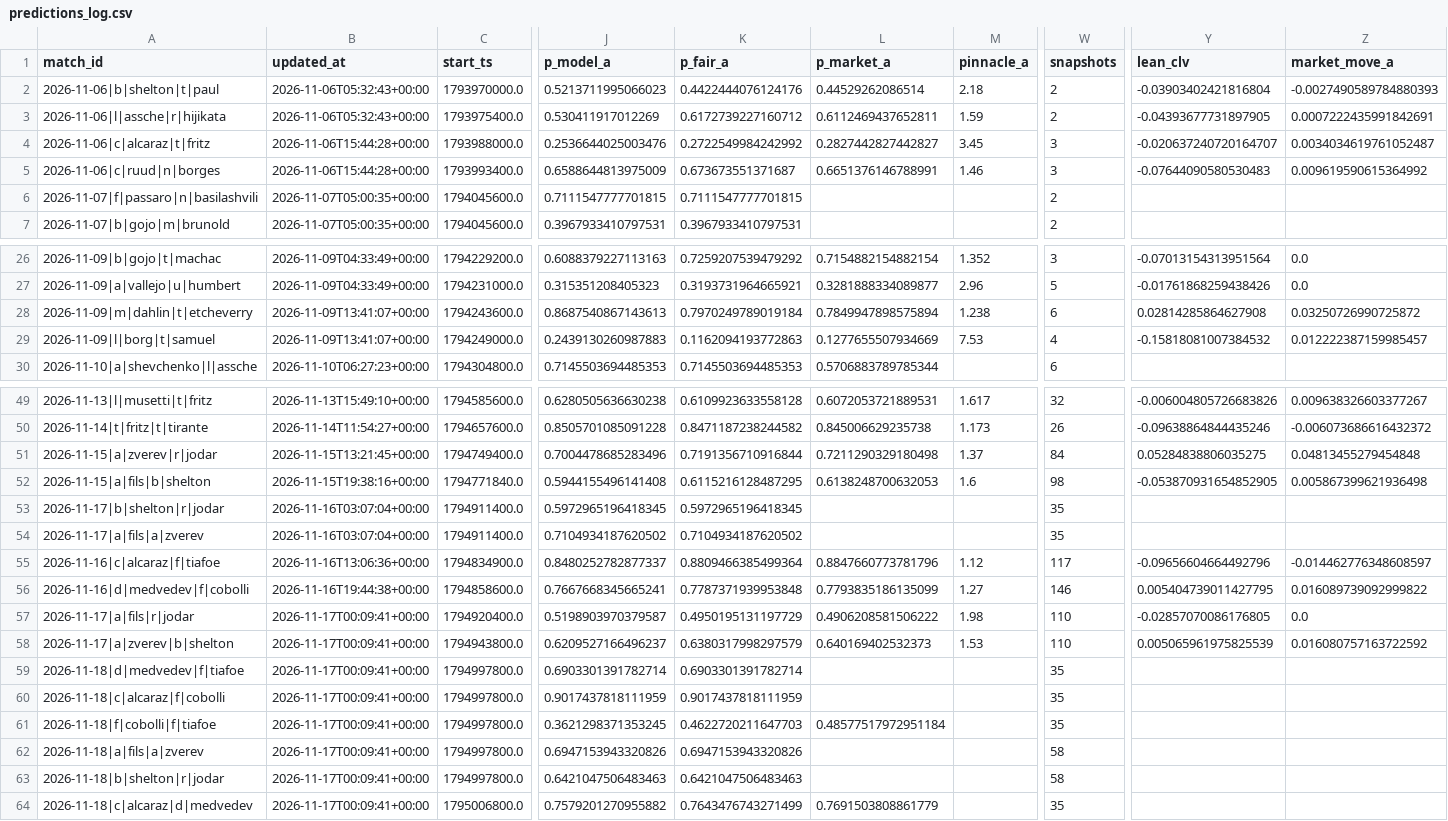
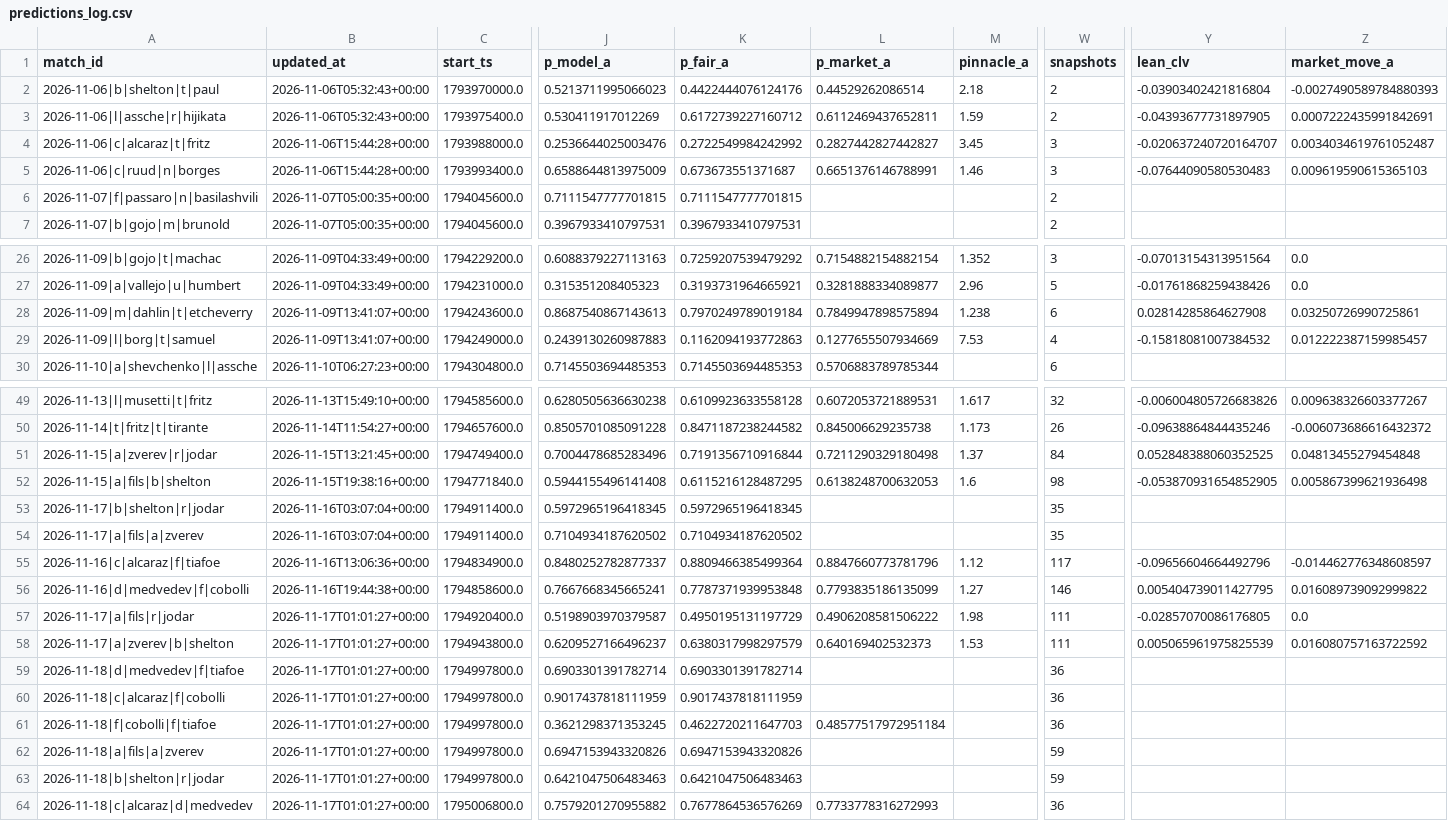
Before and after one commit to Nickan-ShabanNejad/Tennis-Probabilistic-Modelling, a CSV file: data/predictions/predictions_log.csv, drawn as a sheet; only a part is shown, gaps mark what is left out; the diff names each change by its address in the sheet, - before the commit and + after, or states it on an @@ line.

```diff
--- a/data/predictions/predictions_log.csv
+++ b/data/predictions/predictions_log.csv
-Z5 (market_move_a): 0.009619590615364992
+Z5 (market_move_a): 0.009619590615365103
-Z28 (market_move_a): 0.03250726990725872
+Z28 (market_move_a): 0.03250726990725861
-Y51 (lean_clv): 0.05284838806035275
+Y51 (lean_clv): 0.052848388060352525
-B57:B64 (updated_at): 2026-11-17T00:09:41+00:00
+B57:B64 (updated_at): 2026-11-17T01:01:27+00:00
-W57:W58 (snapshots): 110
+W57:W58 (snapshots): 111
-W59:W61 (snapshots): 35
+W59:W61 (snapshots): 36
-W62:W63 (snapshots): 58
+W62:W63 (snapshots): 59
-K64 (p_fair_a): 0.7643476743271499
+K64 (p_fair_a): 0.7677864536576269
-L64 (p_market_a): 0.7691503808861779
+L64 (p_market_a): 0.7733778316272993
-W64 (snapshots): 35
+W64 (snapshots): 36
```
Also changed, not shown: 1 other file.
